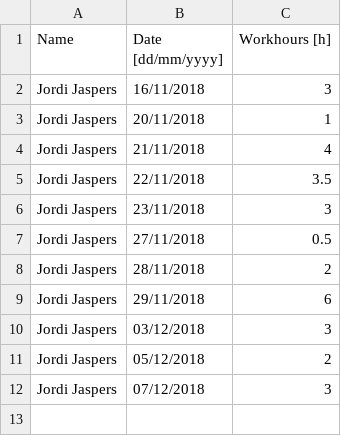
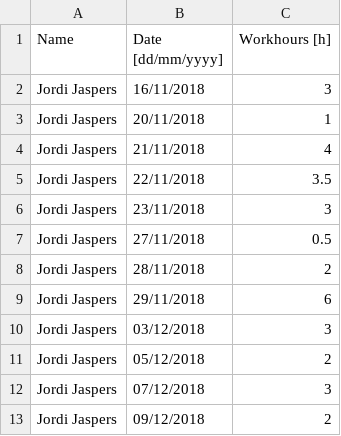
Before and after one commit to Jordi-Jaspers/GBA_INFCQ, a CSV file: Timespent.csv, drawn as a sheet.

```diff
--- a/Timespent.csv
+++ b/Timespent.csv
@@ -12 +12,2 @@ Jordi Jaspers, 05/12/2018, 2,
 Jordi Jaspers, 07/12/2018, 3,
+Jordi Jaspers, 09/12/2018, 2,
```
Also changed, not shown: 19 other files.
